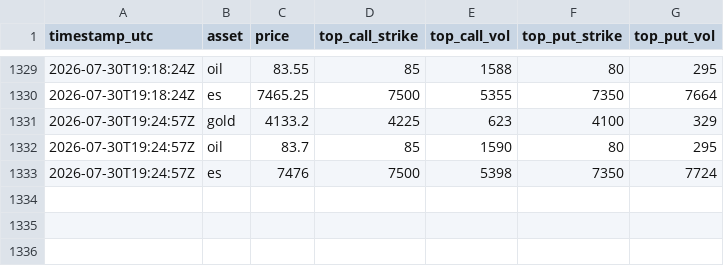
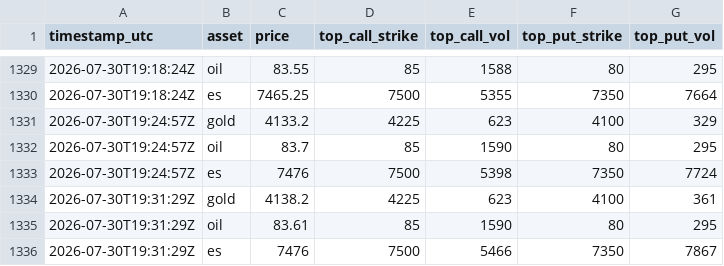
Before and after one commit to Gametanayod/Vol2VolMirror, a CSV file: top-strikes.csv, drawn as a sheet; only a part is shown, gaps mark what is left out.

```diff
--- a/top-strikes.csv
+++ b/top-strikes.csv
@@ -1333 +1333,4 @@ timestamp_utc,asset,price,top_call_strike,top_call_vol,top_put_strike,top_put_vo
 2026-07-30T19:24:57Z,es,7476,7500,5398,7350,7724
+2026-07-30T19:31:29Z,gold,4138.2,4225,623,4100,361
+2026-07-30T19:31:29Z,oil,83.61,85,1590,80,295
+2026-07-30T19:31:29Z,es,7476,7500,5466,7350,7867
```
Also changed, not shown: 9 other files.
